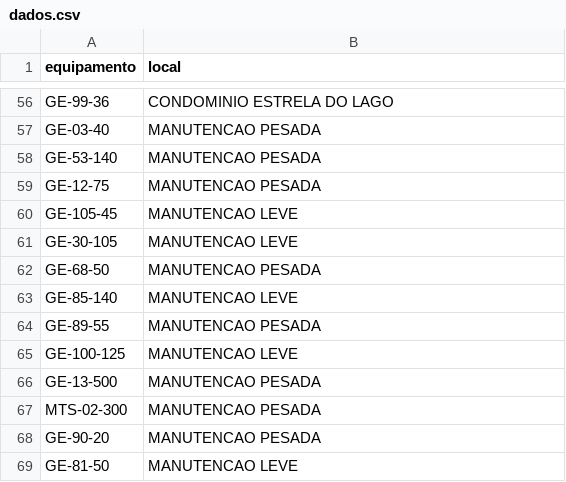
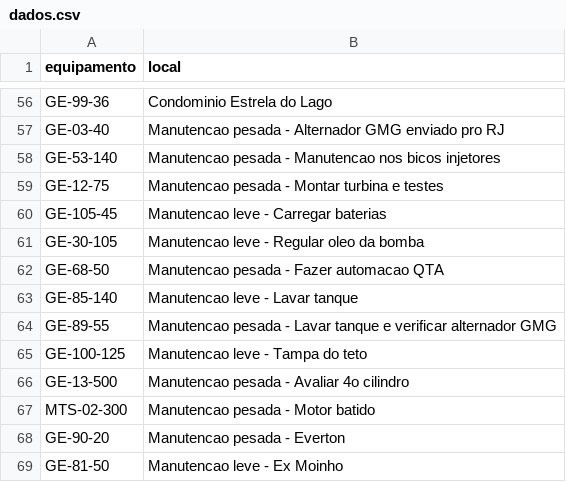
Before and after one commit to milwardarthur-prog/Controle-manuten-o, a CSV file: dados.csv, drawn as a sheet; only a part is shown, gaps mark what is left out; the diff covers the shown part only; the diff names each change by its address in the sheet, - before the commit and + after, or states it on an @@ line.

```diff
--- a/dados.csv
+++ b/dados.csv
-B56 (local): CONDOMINIO ESTRELA DO LAGO
+B56 (local): Condominio Estrela do Lago
-B57 (local): MANUTENCAO PESADA
+B57 (local): Manutencao pesada - Alternador GMG enviado pro RJ
-B58 (local): MANUTENCAO PESADA
+B58 (local): Manutencao pesada - Manutencao nos bicos injetores
-B59 (local): MANUTENCAO PESADA
+B59 (local): Manutencao pesada - Montar turbina e testes
-B60 (local): MANUTENCAO LEVE
+B60 (local): Manutencao leve - Carregar baterias
-B61 (local): MANUTENCAO LEVE
+B61 (local): Manutencao leve - Regular oleo da bomba
-B62 (local): MANUTENCAO PESADA
+B62 (local): Manutencao pesada - Fazer automacao QTA
-B63 (local): MANUTENCAO LEVE
+B63 (local): Manutencao leve - Lavar tanque
-B64 (local): MANUTENCAO PESADA
+B64 (local): Manutencao pesada - Lavar tanque e verificar alternador GMG
-B65 (local): MANUTENCAO LEVE
+B65 (local): Manutencao leve - Tampa do teto
-B66 (local): MANUTENCAO PESADA
+B66 (local): Manutencao pesada - Avaliar 4o cilindro
-B67 (local): MANUTENCAO PESADA
+B67 (local): Manutencao pesada - Motor batido
-B68 (local): MANUTENCAO PESADA
+B68 (local): Manutencao pesada - Everton
-B69 (local): MANUTENCAO LEVE
+B69 (local): Manutencao leve - Ex Moinho
```
Also changed, not shown: 54 edited cells elsewhere in this file.
